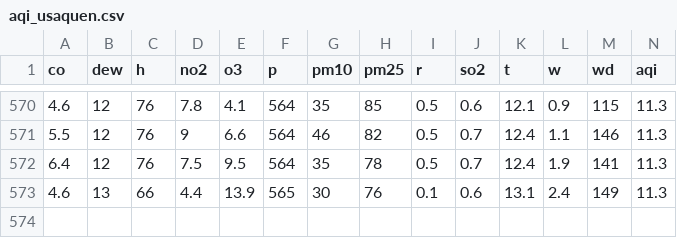
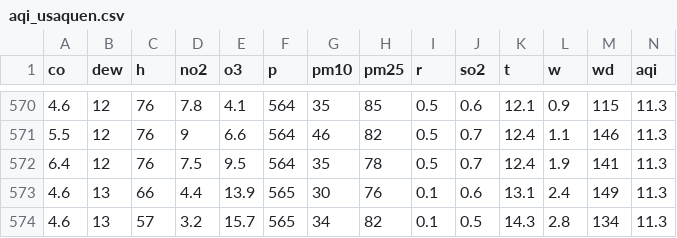
Before and after one commit to csamudio10/data_portfolio, a CSV file: air_quality_predictor/aqi_usaquen.csv, drawn as a sheet; only a part is shown, gaps mark what is left out; rows hold the shown columns only; the diff names each change by its address in the sheet, - before the commit and + after, or states it on an @@ line.

```diff
--- a/air_quality_predictor/aqi_usaquen.csv
+++ b/air_quality_predictor/aqi_usaquen.csv
+row 574: 4.6 | 13 | 57 | 3.2 | 15.7 | 565 | 34 | 82 | 0.1 | 0.5 | 14.3 | 2.8 | 134 | 11.3
```
